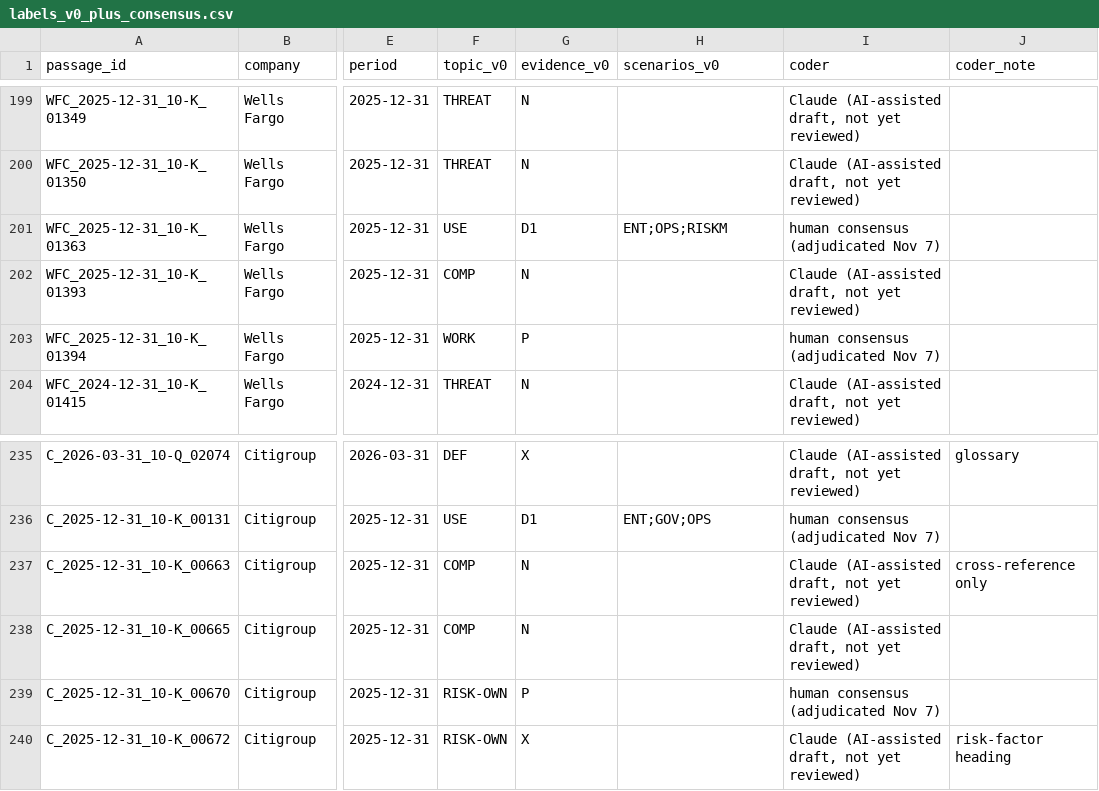
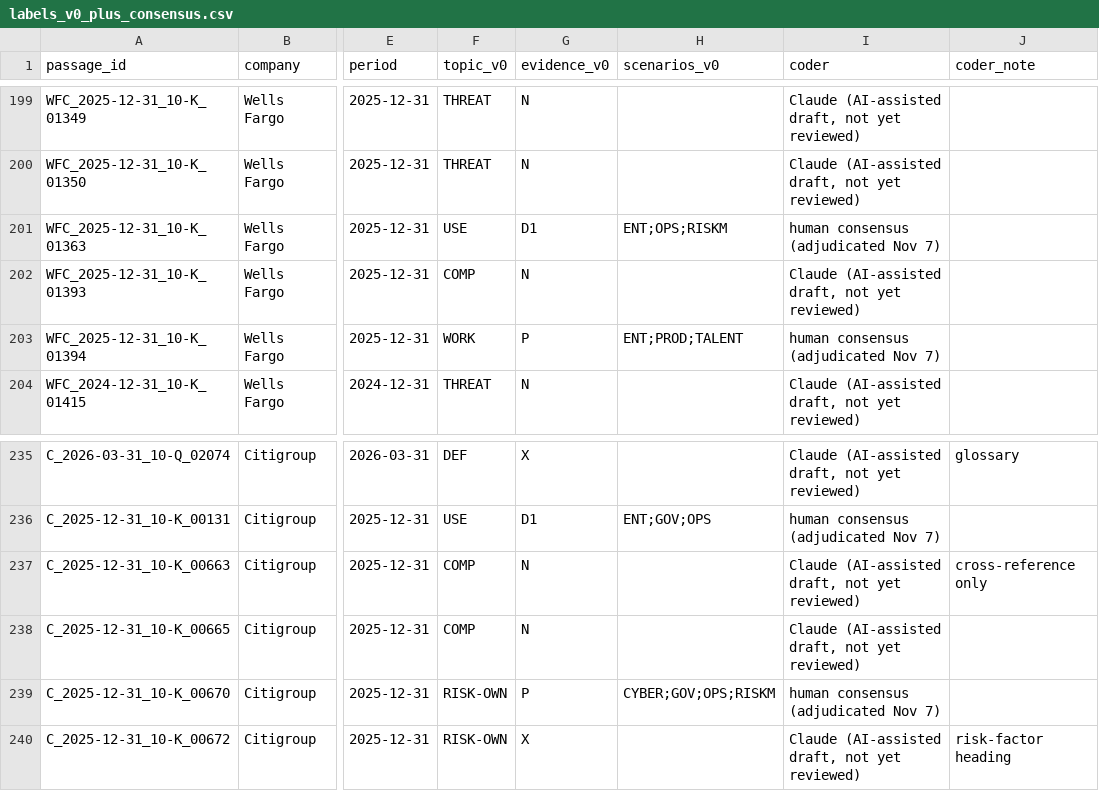
Before and after one commit to MehulPardeshi/ai-adoption-index, a CSV file: docs/part3-metrics/adjudication/labels_v0_plus_consensus.csv, drawn as a sheet; only a part is shown, gaps mark what is left out; the diff covers the shown part only; the diff names each change by its address in the sheet, - before the commit and + after, or states it on an @@ line.

```diff
--- a/docs/part3-metrics/adjudication/labels_v0_plus_consensus.csv
+++ b/docs/part3-metrics/adjudication/labels_v0_plus_consensus.csv
-H203 (scenarios_v0): (empty)
+H203 (scenarios_v0): ENT;PROD;TALENT
-H239 (scenarios_v0): (empty)
+H239 (scenarios_v0): CYBER;GOV;OPS;RISKM
```
Also changed, not shown: 5 edited cells elsewhere in this file, docs/part3-metrics/adjudication/consensus_labels.csv, 4 other files.
